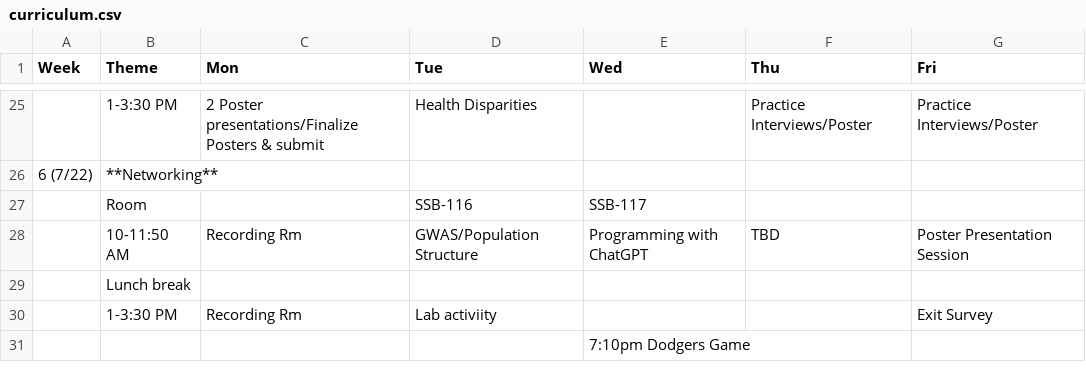
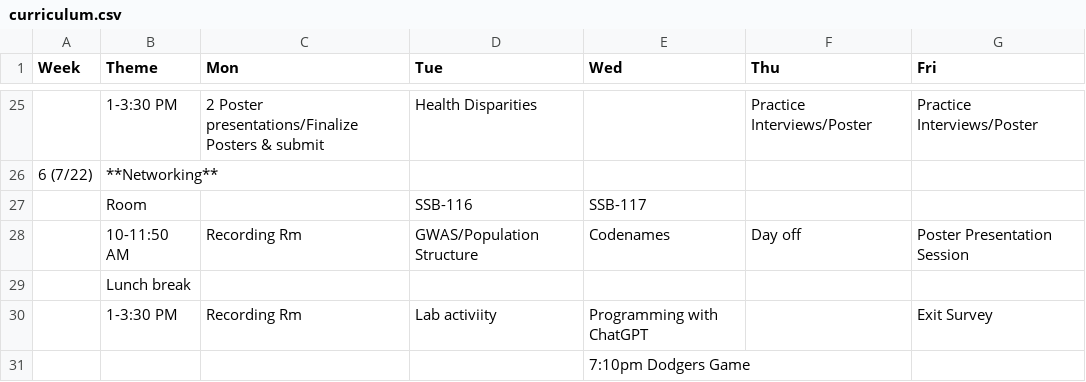
Before and after one commit to USCbiostats/LAsBEST, a CSV file: curriculum.csv, drawn as a sheet; only a part is shown, gaps mark what is left out.

Commit message:
update week6 schedule

```diff
--- a/curriculum.csv
+++ b/curriculum.csv
@@ -27,5 +27,5 @@
 ,Room,,SSB-116,SSB-117,,
-,10-11:50 AM,Recording Rm ,GWAS/Population Structure ,Programming with ChatGPT,TBD,Poster Presentation Session
+,10-11:50 AM,Recording Rm ,GWAS/Population Structure ,Codenames,Day off,Poster Presentation Session
 ,Lunch break,,,,,
-,1-3:30 PM,Recording Rm ,Lab activiity,,,Exit Survey
+,1-3:30 PM,Recording Rm ,Lab activiity,Programming with ChatGPT,,Exit Survey
 ,,,,7:10pm Dodgers Game,,
```
